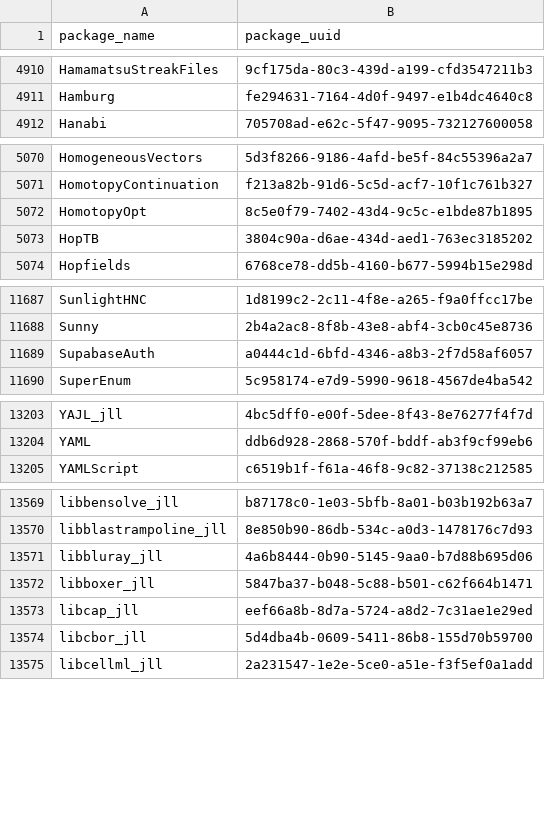
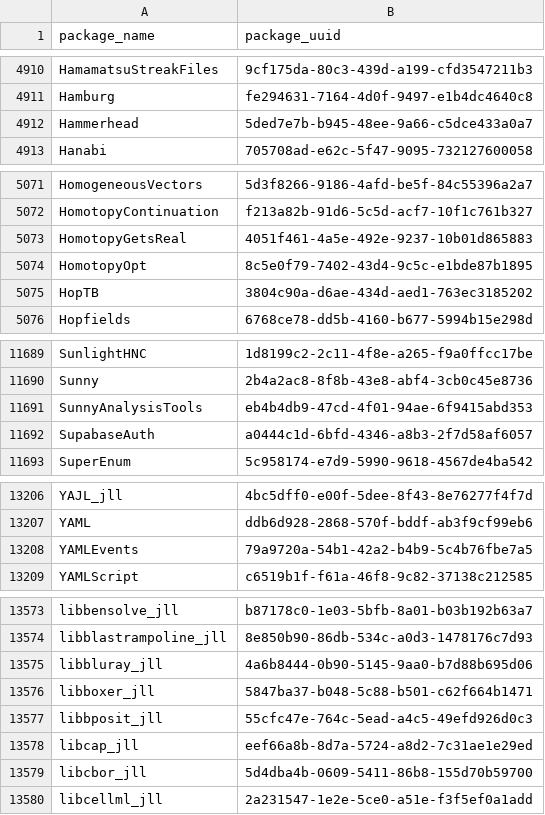
Before and after one commit to analyticsinmotion/julia-packages-data, a CSV file: data/julia_package_names.csv, drawn as a sheet; only a part is shown, gaps mark what is left out; the diff names each change by its address in the sheet, - before the commit and + after, or states it on an @@ line.

Commit message:
Update CSV data

```diff
--- a/data/julia_package_names.csv
+++ b/data/julia_package_names.csv
+row 4912: Hammerhead | 5ded7e7b-b945-48ee-9a66-c5dce433a0a7
+row 5073: HomotopyGetsReal | 4051f461-4a5e-492e-9237-10b01d865883
+row 11691: SunnyAnalysisTools | eb4b4db9-47cd-4f01-94ae-6f9415abd353
+row 13208: YAMLEvents | 79a9720a-54b1-42a2-b4b9-5c4b76fbe7a5
+row 13577: libbposit_jll | 55cfc47e-764c-5ead-a4c5-49efd926d0c3
```
